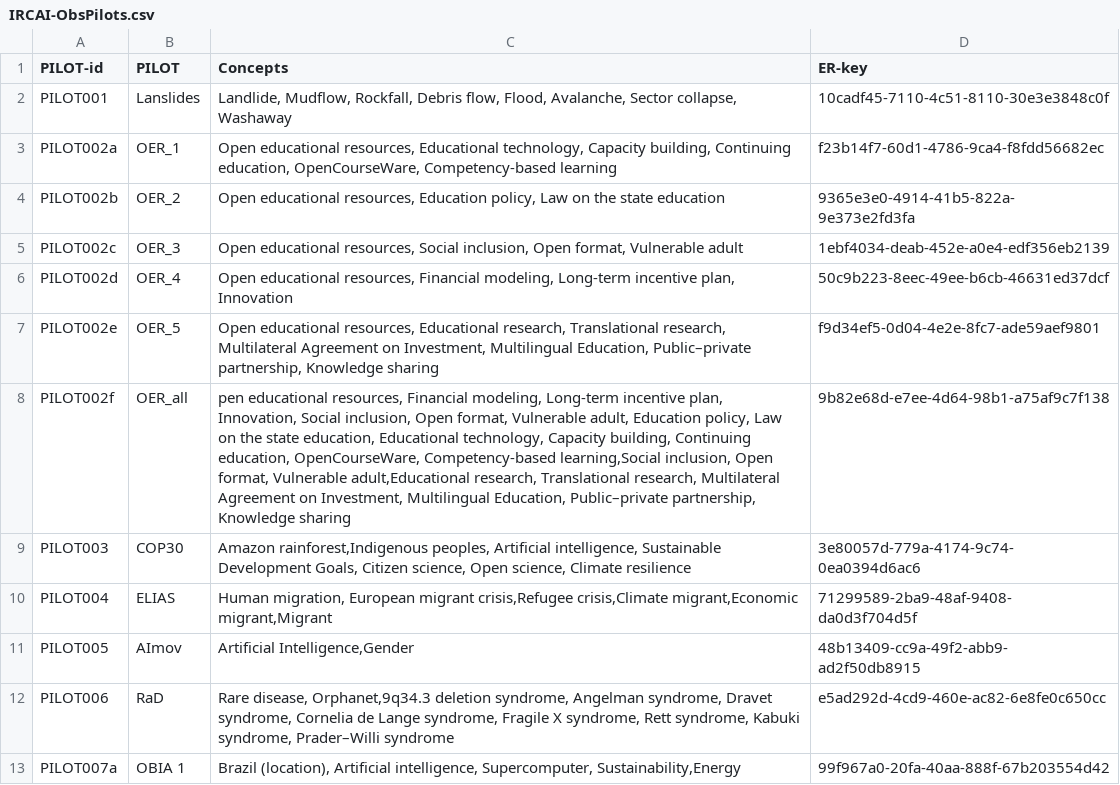
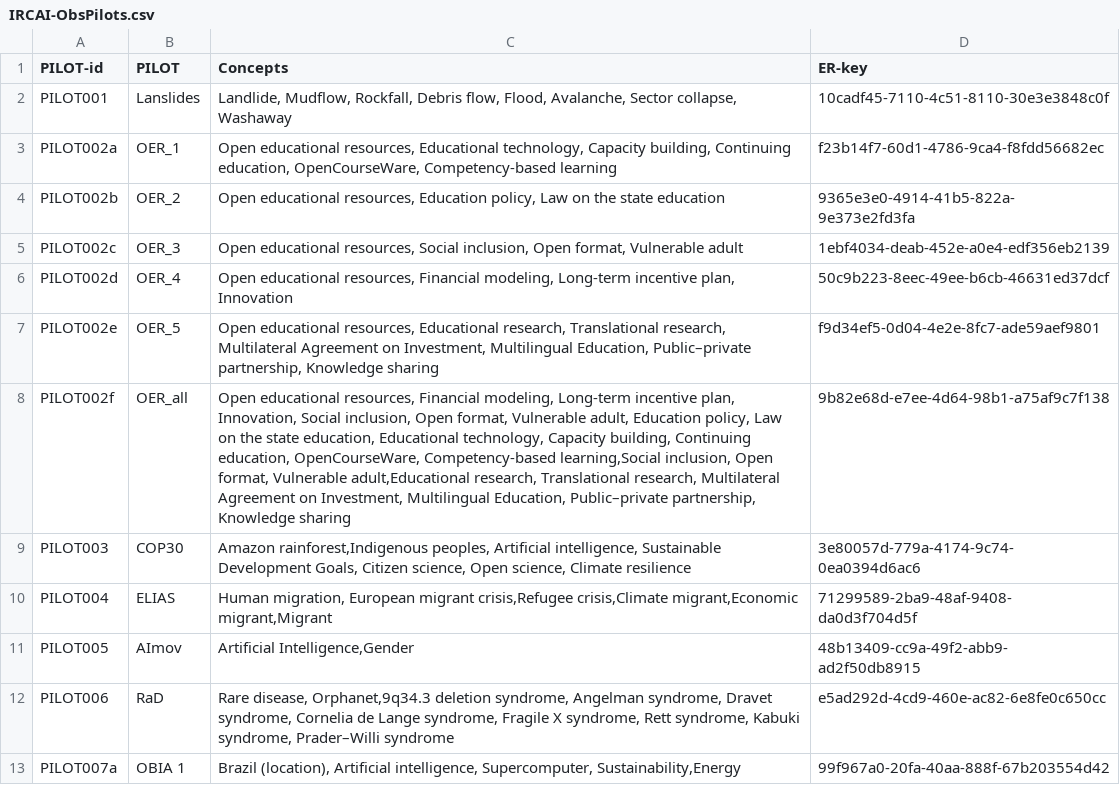
Before and after one commit to IRCAI-SDGobservatory/data, a CSV file: IRCAI-ObsPilots.csv, drawn as a sheet; only a part is shown.

Commit message:
Reformat IRCAI-ObsPilots.csv with correct syntax
Replaced the existing content in IRCAI-ObsPilots.csv with the same data, ensuring proper formatting.

```diff
--- a/IRCAI-ObsPilots.csv
+++ b/IRCAI-ObsPilots.csv
@@ -7,3 +7,3 @@ PILOT002d,OER_4,"Open educational resources, Financial modeling, Long-term incen
 PILOT002e,OER_5,"Open educational resources, Educational research, Translational research, Multilateral Agreement on Investment, Multilingual Education, Public–private partnership, Knowledge sharing",f9d34ef5-0d04-4e2e-8fc7-ade59aef9801,,,
-PILOT002f,OER_all,"pen educational resources, Financial modeling, Long-term incentive plan, Innovation, Social inclusion, Open format, Vulnerable adult, Education policy, Law on the state education, Educational technology, Capacity building, Continuing education, OpenCourseWare, Competency-based learning,Social inclusion, Open format, Vulnerable adult,Educational research, Translational research, Multilateral Agreement on Investment, Multilingual Education, Public–private partnership, Knowledge sharing",9b82e68d-e7ee-4d64-98b1-a75af9c7f138,,,
+PILOT002f,OER_all,"Open educational resources, Financial modeling, Long-term incentive plan, Innovation, Social inclusion, Open format, Vulnerable adult, Education policy, Law on the state education, Educational technology, Capacity building, Continuing education, OpenCourseWare, Competency-based learning,Social inclusion, Open format, Vulnerable adult,Educational research, Translational research, Multilateral Agreement on Investment, Multilingual Education, Public–private partnership, Knowledge sharing",9b82e68d-e7ee-4d64-98b1-a75af9c7f138,,,
 PILOT003,COP30,"Amazon rainforest,Indigenous peoples, Artificial intelligence, Sustainable Development Goals, Citizen science, Open science, Climate resilience",3e80057d-779a-4174-9c74-0ea0394d6ac6,,,
```
